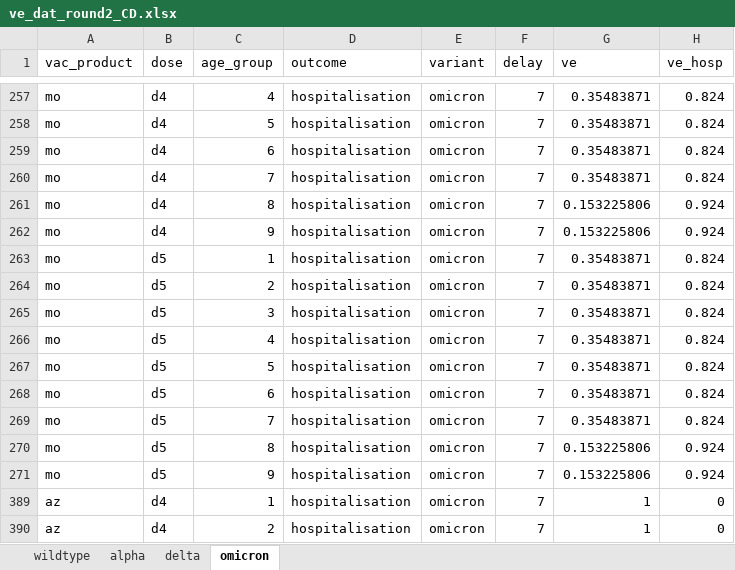
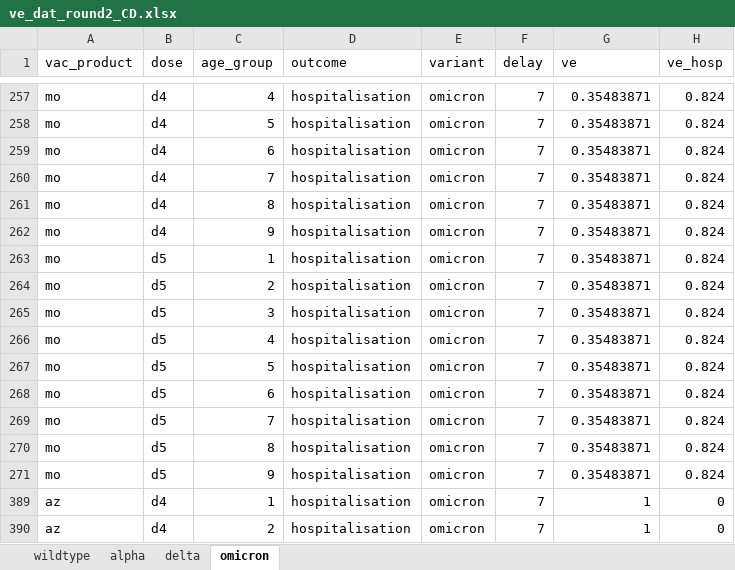
Before and after one commit to kylieainslie/vacamole, an Excel workbook: inst/extdata/inputs/ve_estimates/ve_dat_round2_CD.xlsx, sheet omicron, drawn as a sheet; only a part is shown, gaps mark what is left out; values as stored, in another font and other column widths than the file's, no borders; the diff names each change by its address in the sheet, - before the commit and + after, or states it on an @@ line.

Commit message:
DATA: fix VE against hospitalisation for omicron (70+)

```diff
--- a/inst/extdata/inputs/ve_estimates/ve_dat_round2_CD.xlsx (sheet omicron)
+++ b/inst/extdata/inputs/ve_estimates/ve_dat_round2_CD.xlsx (sheet omicron)
-G261:G262 (ve): 0.153225806
+G261:G262 (ve): 0.35483871
-H261:H262 (ve_hosp): 0.924
+H261:H262 (ve_hosp): 0.824
-G270:G271 (ve): 0.153225806
+G270:G271 (ve): 0.35483871
-H270:H271 (ve_hosp): 0.924
+H270:H271 (ve_hosp): 0.824
```
